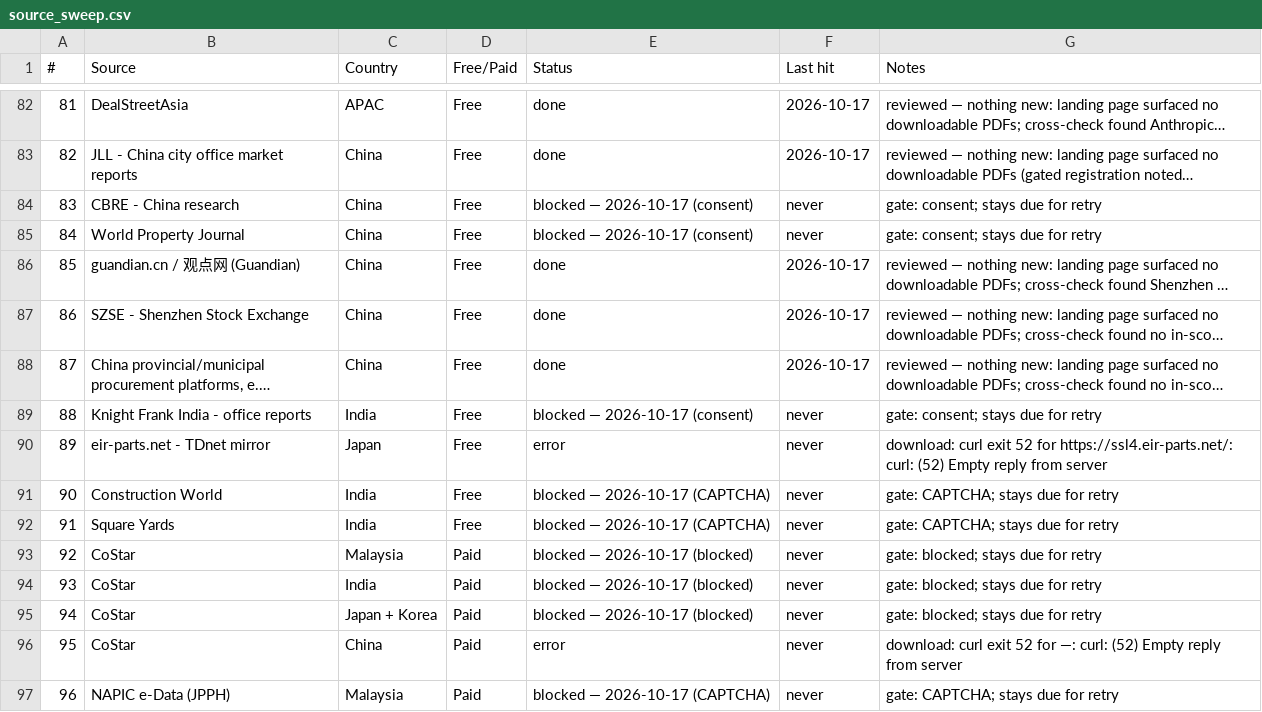
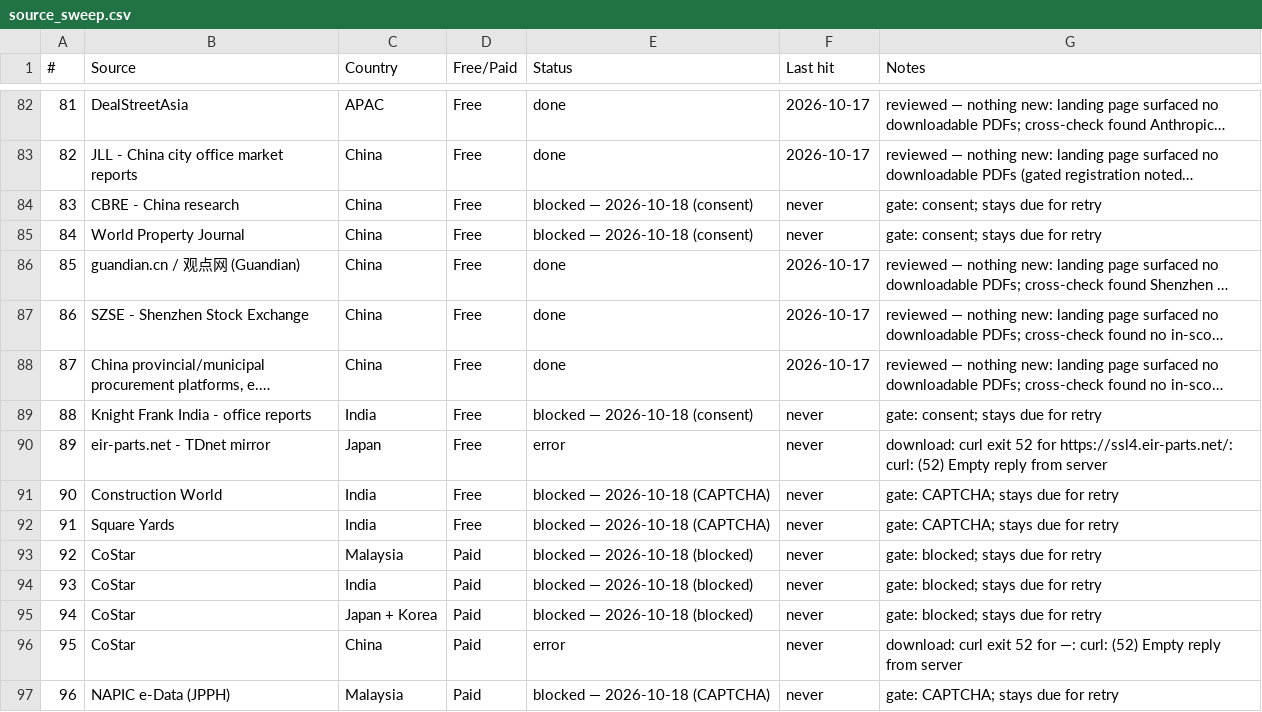
Before and after one commit to Steelcase-APAC/lead-IQ, a CSV file: data/source_sweep.csv, drawn as a sheet; only a part is shown, gaps mark what is left out; long unchanged cells end in …; the diff covers the shown part only; the diff names each change by its address in the sheet, - before the commit and + after, or states it on an @@ line.

```diff
--- a/data/source_sweep.csv
+++ b/data/source_sweep.csv
-E84:E85 (Status): blocked — 2026-10-17 (consent)
+E84:E85 (Status): blocked — 2026-10-18 (consent)
-E89 (Status): blocked — 2026-10-17 (consent)
+E89 (Status): blocked — 2026-10-18 (consent)
-E91:E92 (Status): blocked — 2026-10-17 (CAPTCHA)
+E91:E92 (Status): blocked — 2026-10-18 (CAPTCHA)
-E93:E95 (Status): blocked — 2026-10-17 (blocked)
+E93:E95 (Status): blocked — 2026-10-18 (blocked)
-E97 (Status): blocked — 2026-10-17 (CAPTCHA)
+E97 (Status): blocked — 2026-10-18 (CAPTCHA)
```
Also changed, not shown: 44 edited cells elsewhere in this file, data/china.csv, data/sri_lanka.csv, 12 other files.
